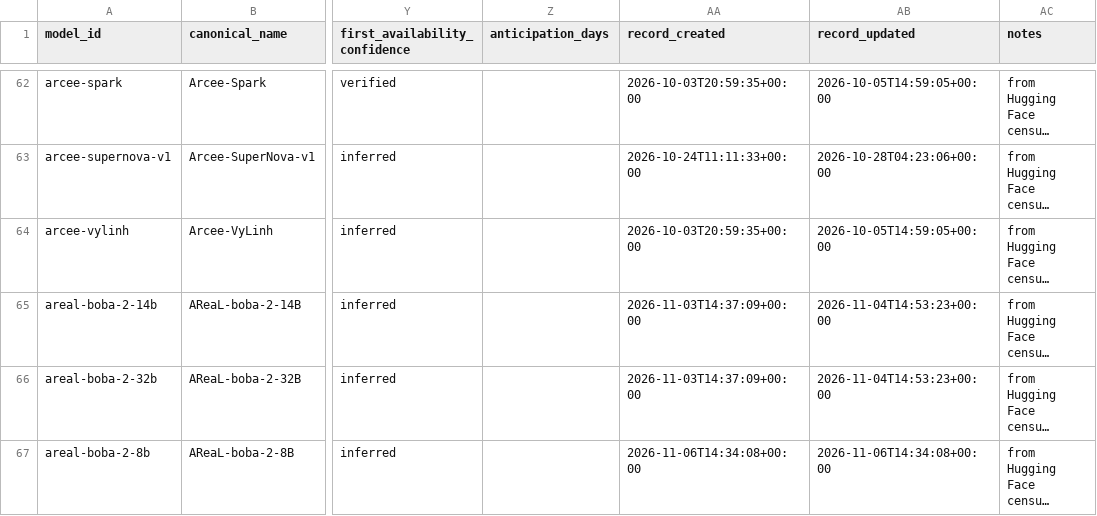
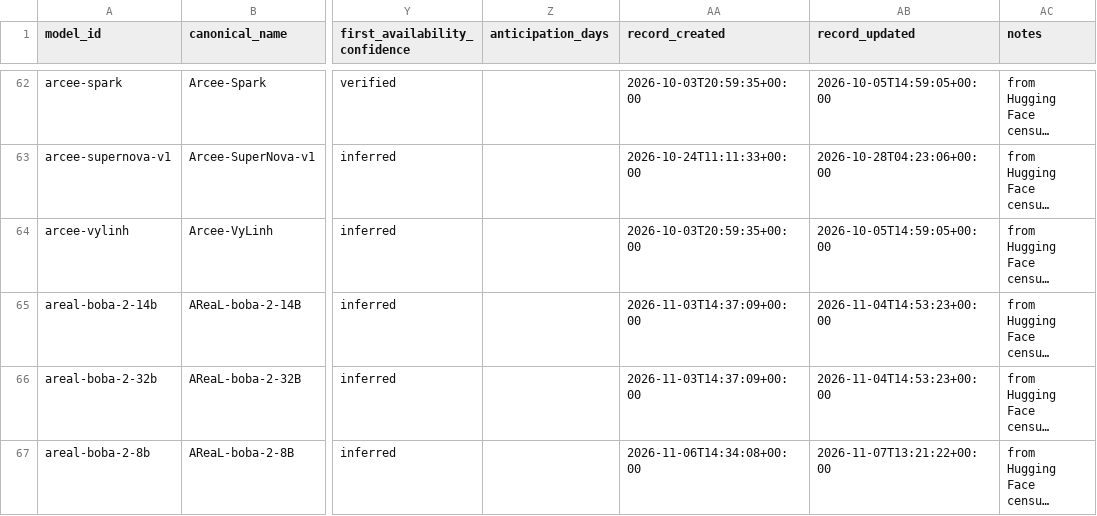
Before and after one commit to YasamanAnsari/llm-ledger, a CSV file: data/core/models.csv, drawn as a sheet; only a part is shown, gaps mark what is left out; long unchanged cells end in …; the diff covers the shown part only; the diff names each change by its address in the sheet, - before the commit and + after, or states it on an @@ line.

```diff
--- a/data/core/models.csv
+++ b/data/core/models.csv
-AB67 (record_updated): 2026-11-06T14:34:08+00:00
+AB67 (record_updated): 2026-11-07T13:21:22+00:00
```
Also changed, not shown: 9 added rows and 18 edited cells elsewhere in this file, data/core/claims.csv, data/core/events.csv, 39 other files.
